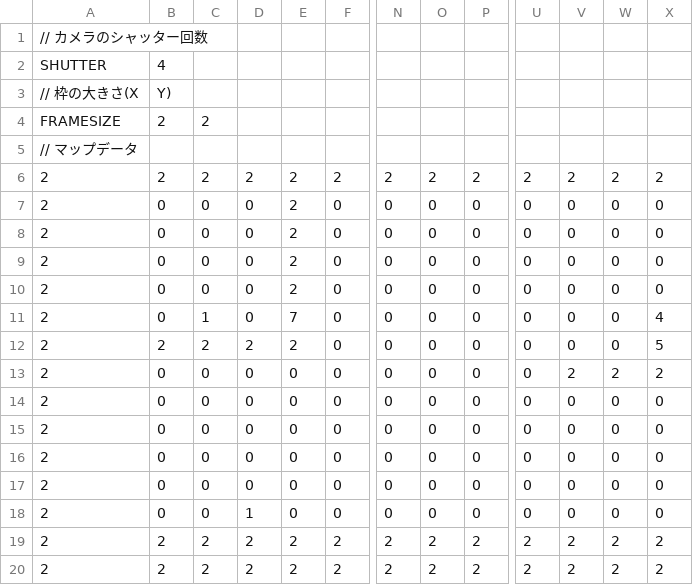
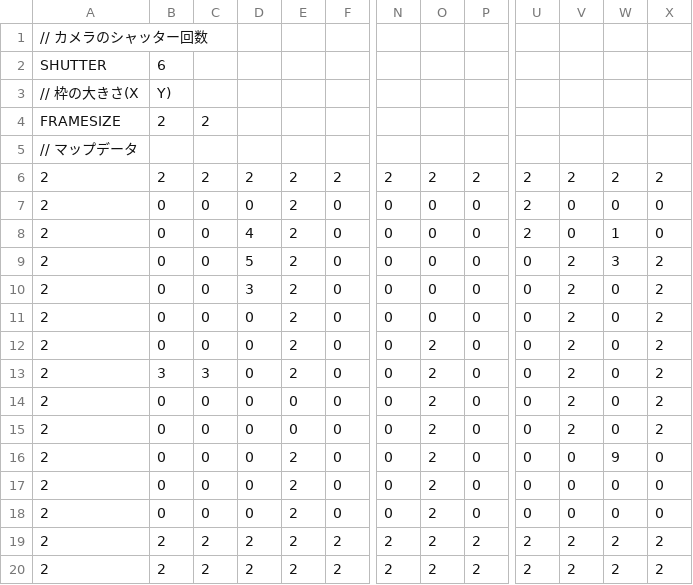
Before and after one commit to arakakisora/TD3_L3, a CSV file: MapData/mapp8.csv, drawn as a sheet; only a part is shown, gaps mark what is left out; the diff names each change by its address in the sheet, - before the commit and + after, or states it on an @@ line.

```diff
--- a/MapData/mapp8.csv
+++ b/MapData/mapp8.csv
-B2: 4
+B2: 6
-U7:U8: 0
+U7:U8: 2
-D8: 0
+D8: 4
-W8: 0
+W8: 1
-D9: 0
+D9: 5
-V9:V12: 0
+V9:V12: 2
-W9: 0
+W9: 3
-X9:X10: 0
+X9:X10: 2
-D10: 0
+D10: 3
-C11: 1
+C11: 0
-E11: 7
+E11: 2
-X11: 4
+X11: 2
-B12: 2
+B12: 0
-C12: 2
+C12: 0
-D12: 2
+D12: 0
-O12:O18: 0
+O12:O18: 2
-X12: 5
+X12: 2
-B13: 0
+B13: 3
-C13: 0
+C13: 3
-E13: 0
+E13: 2
-W13: 2
+W13: 0
-V14:V15: 0
+V14:V15: 2
-X14:X15: 0
+X14:X15: 2
-E16:E18: 0
+E16:E18: 2
-W16: 0
+W16: 9
-D18: 1
+D18: 0
```
Also changed, not shown: MapData/mapp11.csv, MapData/mapp6.csv, 9 other files.
